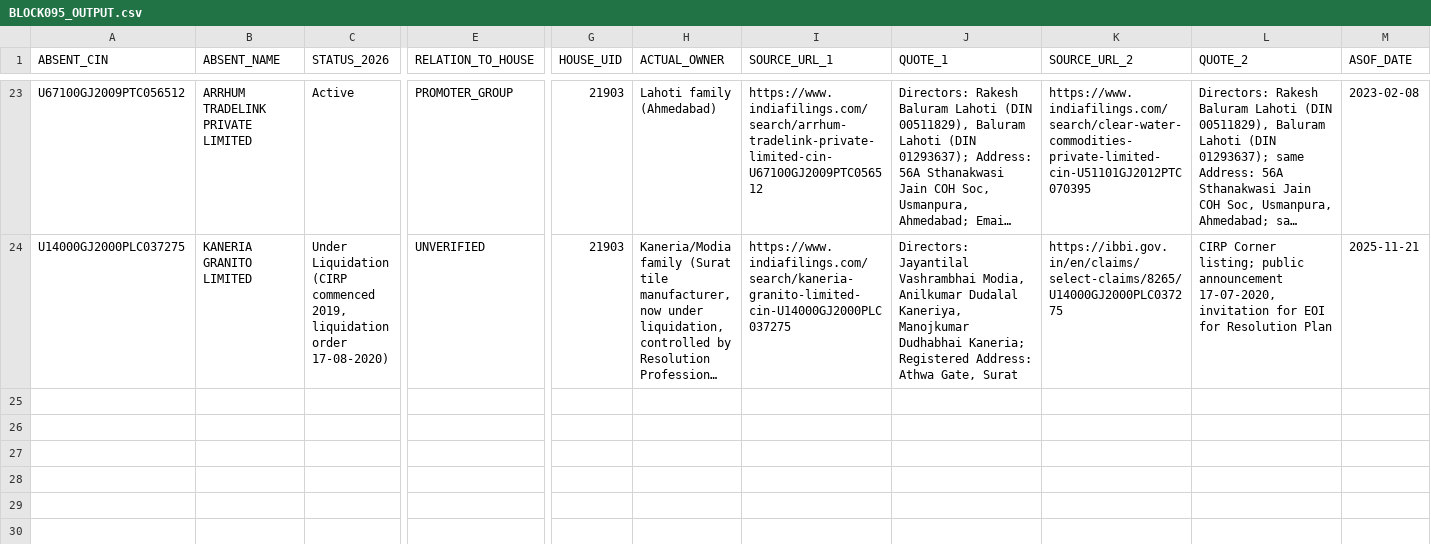
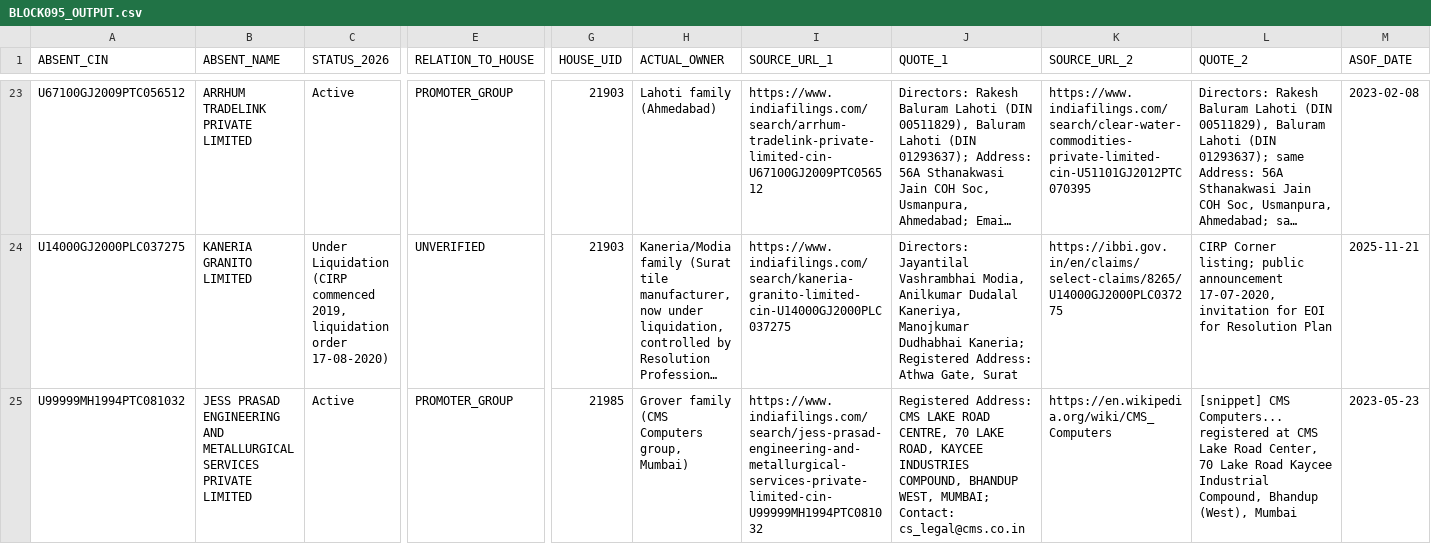
Before and after one commit to pavithra610-cell/claude, a CSV file: A3_ABSENT_LANE/cloud_blocks/BLOCK095_OUTPUT.csv, drawn as a sheet; only a part is shown, gaps mark what is left out; long unchanged cells end in …; rows hold the shown columns only; the diff names each change by its address in the sheet, - before the commit and + after, or states it on an @@ line.

```diff
--- a/A3_ABSENT_LANE/cloud_blocks/BLOCK095_OUTPUT.csv
+++ b/A3_ABSENT_LANE/cloud_blocks/BLOCK095_OUTPUT.csv
+row 25: U99999MH1994PTC081032 | JESS PRASAD ENGINEERING AND METALLURGICAL SERVICES PRIVATE LIMITED | Active | PROMOTER_GROUP | 21985 | Grover family (CMS Computers group, Mumbai) | https://www.indiafilings.com/search/jess-prasad-engineering-and-metallurgical-services-private-limited-cin-U99999MH1994PTC081032 | Registered Address: CMS LAKE ROAD CENTRE, 70 LAKE ROAD, KAYCEE INDUSTRIES COMPOUND, BHANDUP WEST, MUMBAI; Contact: cs_legal@cms.co.in | https://en.wikipedia.org/wiki/CMS_Computers | [snippet] CMS Computers... registered at CMS Lake Road Center, 70 Lake Road Kaycee Industrial Compound, Bhandup (West), Mumbai | 2023-05-23
```
Also changed, not shown: A3_ABSENT_LANE/cloud_blocks/BLOCK094_OUTPUT.csv.
